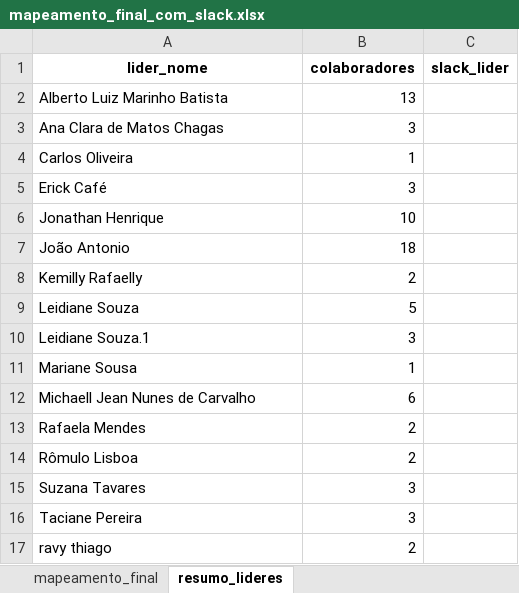
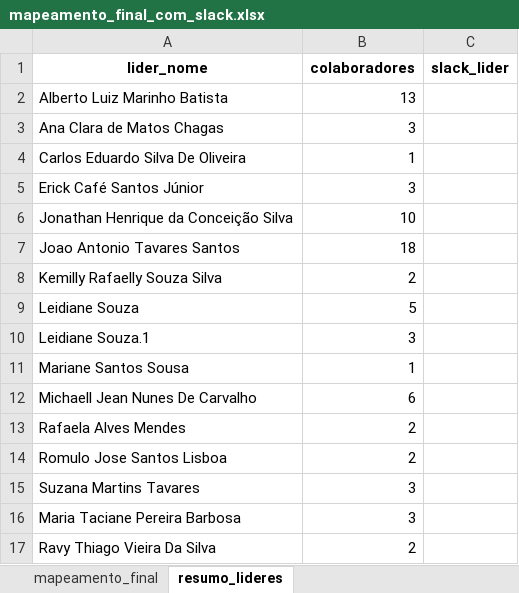
Before and after one commit to alcinadadosti-worspace/databank, an Excel workbook: mapeamento_final_com_slack.xlsx, sheet resumo_lideres, drawn as a sheet; values as stored, in another font and other column widths than the file's, no borders; the diff names each change by its address in the sheet, - before the commit and + after, or states it on an @@ line.

```diff
--- a/mapeamento_final_com_slack.xlsx (sheet resumo_lideres)
+++ b/mapeamento_final_com_slack.xlsx (sheet resumo_lideres)
-A4 (lider_nome): Carlos Oliveira
+A4 (lider_nome): Carlos Eduardo Silva De Oliveira
-A5 (lider_nome): Erick Café
+A5 (lider_nome): Erick Café Santos Júnior
-A6 (lider_nome): Jonathan Henrique
+A6 (lider_nome): Jonathan Henrique da Conceição Silva
-A7 (lider_nome): João Antonio
+A7 (lider_nome): Joao Antonio Tavares Santos
-A8 (lider_nome): Kemilly Rafaelly
+A8 (lider_nome): Kemilly Rafaelly Souza Silva
-A11 (lider_nome): Mariane Sousa
+A11 (lider_nome): Mariane Santos Sousa
-A12 (lider_nome): Michaell Jean Nunes de Carvalho
+A12 (lider_nome): Michaell Jean Nunes De Carvalho
-A13 (lider_nome): Rafaela Mendes
+A13 (lider_nome): Rafaela Alves Mendes
-A14 (lider_nome): Rômulo Lisboa
+A14 (lider_nome): Romulo Jose Santos Lisboa
-A15 (lider_nome): Suzana Tavares
+A15 (lider_nome): Suzana Martins Tavares
-A16 (lider_nome): Taciane Pereira
+A16 (lider_nome): Maria Taciane Pereira Barbosa
-A17 (lider_nome): ravy thiago
+A17 (lider_nome): Ravy Thiago Vieira Da Silva
```
Also changed, not shown: sheet mapeamento_final, 4 other files.
